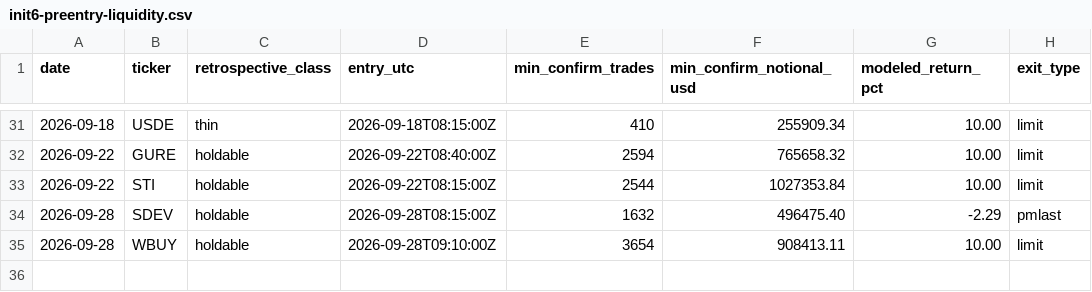
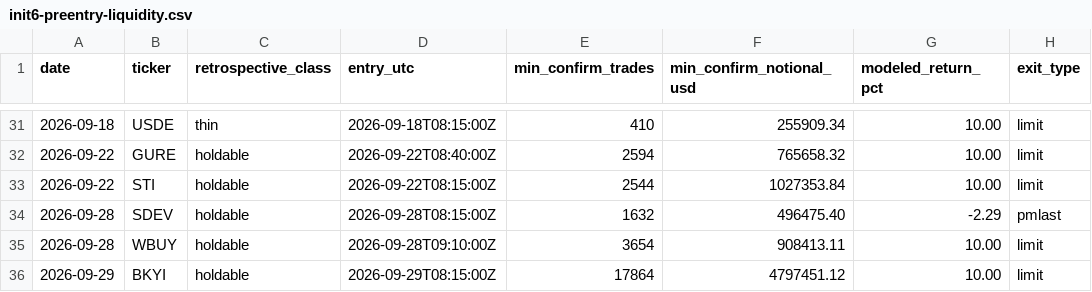
Before and after one commit to juanibiapina/trading, a CSV file: log/init6-preentry-liquidity.csv, drawn as a sheet; only a part is shown, gaps mark what is left out; the diff names each change by its address in the sheet, - before the commit and + after, or states it on an @@ line.

```diff
--- a/log/init6-preentry-liquidity.csv
+++ b/log/init6-preentry-liquidity.csv
+row 36: 2026-09-29 | BKYI | holdable | 2026-09-29T08:15:00Z | 17864 | 4797451.12 | 10.00 | limit
```
Also changed, not shown: log/init6-pm-pilot.csv, 3 other files.
